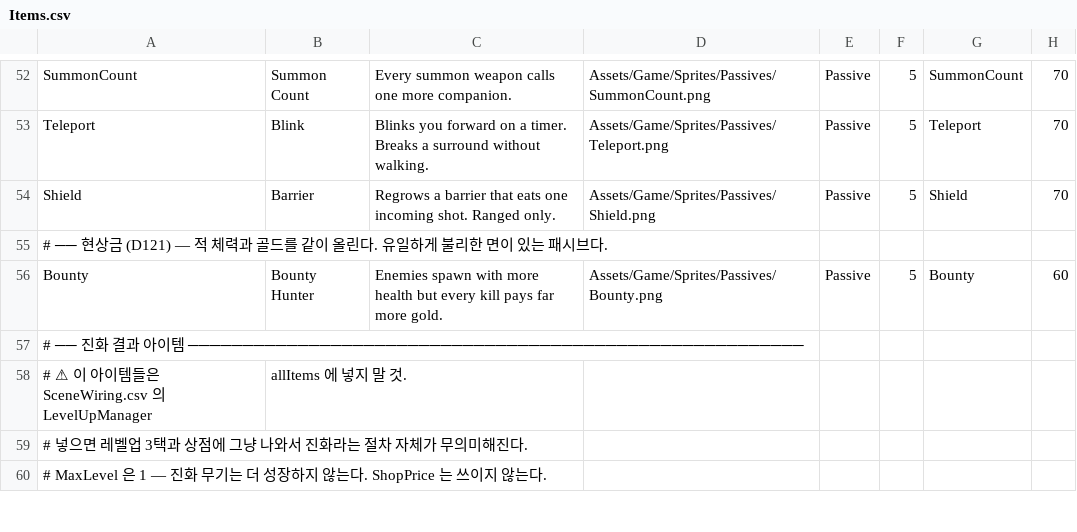
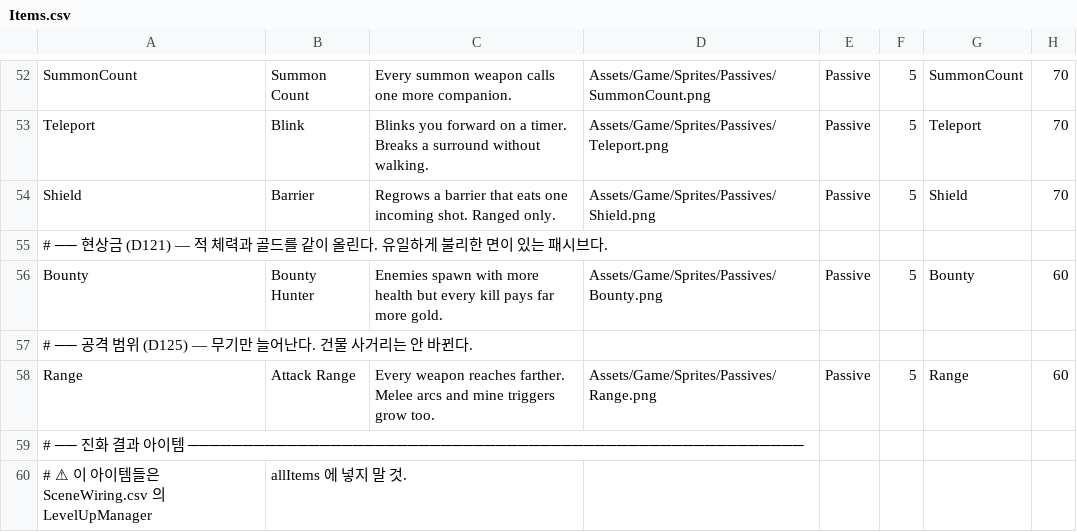
Before and after one commit to popzap/VS_LIKE, a CSV file: Assets/Game/Balance/Items.csv, drawn as a sheet; only a part is shown, gaps mark what is left out; the shorter side is filled out with more unchanged rows; the diff names each change by its address in the sheet, - before the commit and + after, or states it on an @@ line.

```diff
--- a/Assets/Game/Balance/Items.csv
+++ b/Assets/Game/Balance/Items.csv
+row 57: # ── 공격 범위 (D125) — 무기만 늘어난다. 건물 사거리는 안 바뀐다.
+row 58: Range | Attack Range | Every weapon reaches farther. Melee arcs and mine triggers grow too. | Assets/Game/Sprites/Passives/Range.png | Passive | 5 | Range | 60
```
Also changed, not shown: Assets/Game/Balance/Passives.csv, Assets/Game/Balance/SceneWiring.csv, 38 other files.
